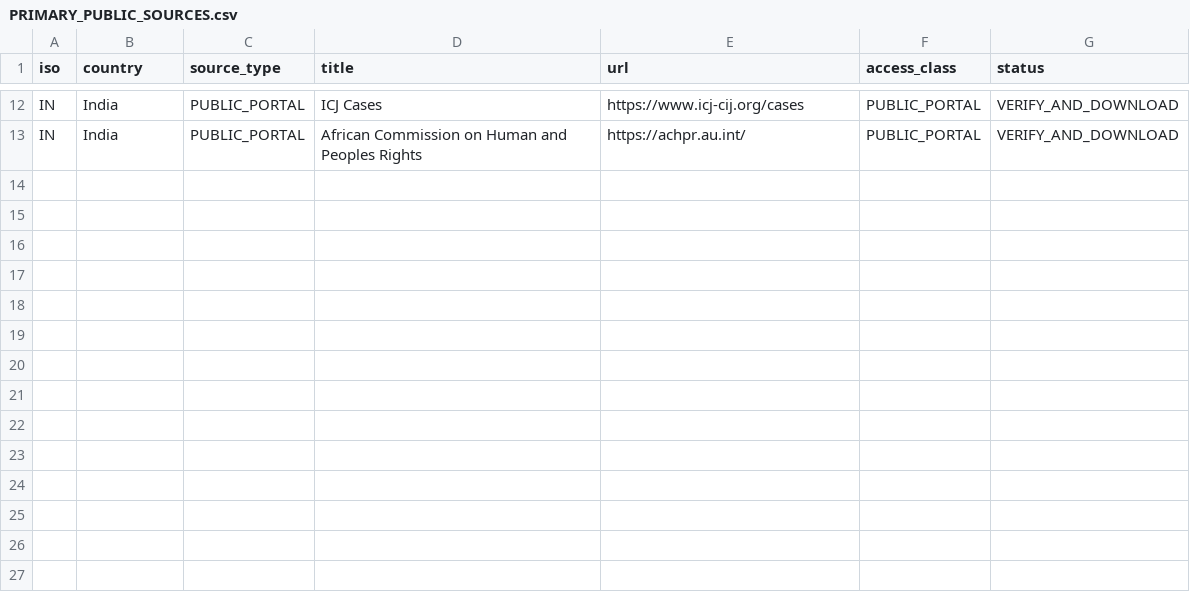
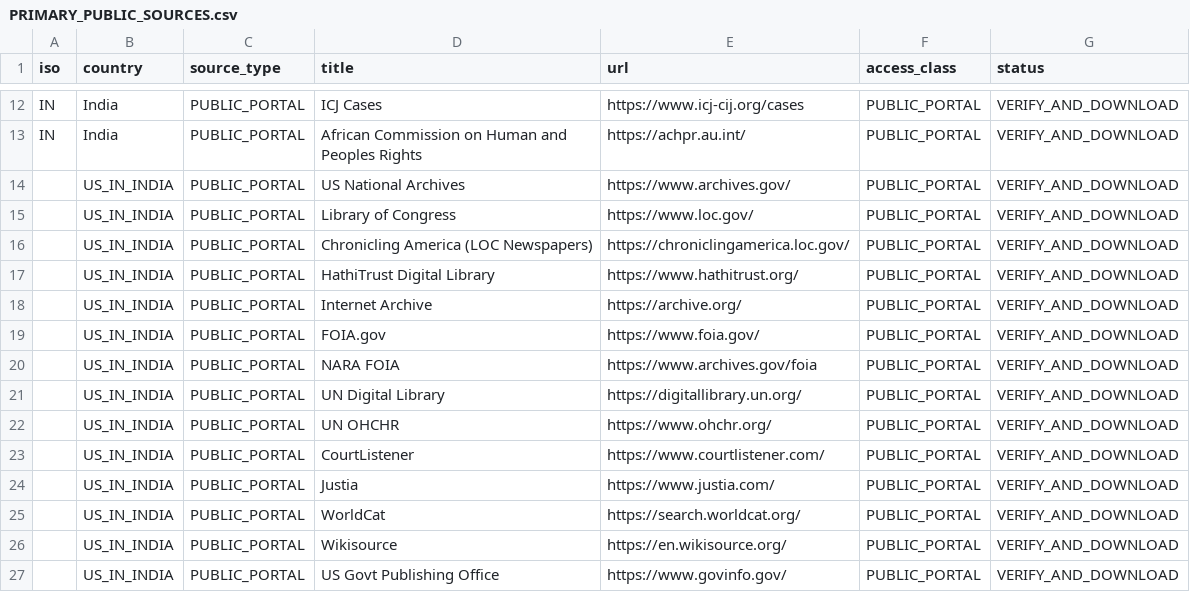
Before and after one commit to GlobalRestitutionAlliance/asia-us-in-india-master-litigation, a CSV file: 03_Evidentiary_Exhibits/PRIMARY_PUBLIC_SOURCES.csv, drawn as a sheet; only a part is shown, gaps mark what is left out; the diff names each change by its address in the sheet, - before the commit and + after, or states it on an @@ line.

Commit message:
Expand primary public source registries (Batch 2)

```diff
--- a/03_Evidentiary_Exhibits/PRIMARY_PUBLIC_SOURCES.csv
+++ b/03_Evidentiary_Exhibits/PRIMARY_PUBLIC_SOURCES.csv
+row 14:  | US_IN_INDIA | PUBLIC_PORTAL | US National Archives | https://www.archives.gov/ | PUBLIC_PORTAL | VERIFY_AND_DOWNLOAD
+row 15:  | US_IN_INDIA | PUBLIC_PORTAL | Library of Congress | https://www.loc.gov/ | PUBLIC_PORTAL | VERIFY_AND_DOWNLOAD
+row 16:  | US_IN_INDIA | PUBLIC_PORTAL | Chronicling America (LOC Newspapers) | https://chroniclingamerica.loc.gov/ | PUBLIC_PORTAL | VERIFY_AND_DOWNLOAD
+row 17:  | US_IN_INDIA | PUBLIC_PORTAL | HathiTrust Digital Library | https://www.hathitrust.org/ | PUBLIC_PORTAL | VERIFY_AND_DOWNLOAD
+row 18:  | US_IN_INDIA | PUBLIC_PORTAL | Internet Archive | https://archive.org/ | PUBLIC_PORTAL | VERIFY_AND_DOWNLOAD
+row 19:  | US_IN_INDIA | PUBLIC_PORTAL | FOIA.gov | https://www.foia.gov/ | PUBLIC_PORTAL | VERIFY_AND_DOWNLOAD
+row 20:  | US_IN_INDIA | PUBLIC_PORTAL | NARA FOIA | https://www.archives.gov/foia | PUBLIC_PORTAL | VERIFY_AND_DOWNLOAD
+row 21:  | US_IN_INDIA | PUBLIC_PORTAL | UN Digital Library | https://digitallibrary.un.org/ | PUBLIC_PORTAL | VERIFY_AND_DOWNLOAD
+row 22:  | US_IN_INDIA | PUBLIC_PORTAL | UN OHCHR | https://www.ohchr.org/ | PUBLIC_PORTAL | VERIFY_AND_DOWNLOAD
+row 23:  | US_IN_INDIA | PUBLIC_PORTAL | CourtListener | https://www.courtlistener.com/ | PUBLIC_PORTAL | VERIFY_AND_DOWNLOAD
+row 24:  | US_IN_INDIA | PUBLIC_PORTAL | Justia | https://www.justia.com/ | PUBLIC_PORTAL | VERIFY_AND_DOWNLOAD
+row 25:  | US_IN_INDIA | PUBLIC_PORTAL | WorldCat | https://search.worldcat.org/ | PUBLIC_PORTAL | VERIFY_AND_DOWNLOAD
+row 26:  | US_IN_INDIA | PUBLIC_PORTAL | Wikisource | https://en.wikisource.org/ | PUBLIC_PORTAL | VERIFY_AND_DOWNLOAD
+row 27:  | US_IN_INDIA | PUBLIC_PORTAL | US Govt Publishing Office | https://www.govinfo.gov/ | PUBLIC_PORTAL | VERIFY_AND_DOWNLOAD
```
Also changed, not shown: 2 other files.
